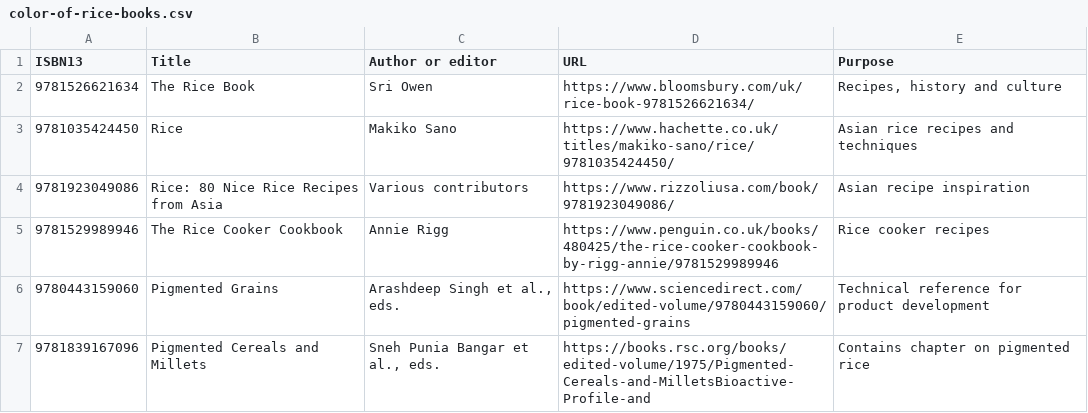
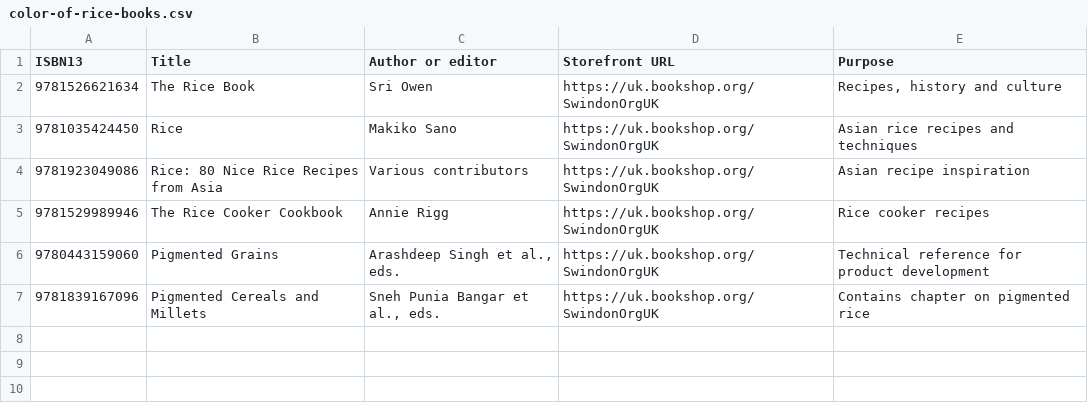
Before and after one commit to KarstenEvans/aletheia-app, a CSV file: aletheia-color-of-rice/color-of-rice-books.csv, drawn as a sheet.

Commit message:
Route rice book purchases to SwindonOrgUK Bookshop.org (v0.3.3)

```diff
--- a/aletheia-color-of-rice/color-of-rice-books.csv
+++ b/aletheia-color-of-rice/color-of-rice-books.csv
@@ -1,7 +1,7 @@
-ISBN13,Title,Author or editor,URL,Purpose
-9781526621634,The Rice Book,Sri Owen,https://www.bloomsbury.com/uk/rice-book-9781526621634/,"Recipes, history and culture"
-9781035424450,Rice,Makiko Sano,https://www.hachette.co.uk/titles/makiko-sano/rice/9781035424450/,Asian rice recipes and techniques
-9781923049086,Rice: 80 Nice Rice Recipes from Asia,Various contributors,https://www.rizzoliusa.com/book/9781923049086/,Asian recipe inspiration
-9781529989946,The Rice Cooker Cookbook,Annie Rigg,https://www.penguin.co.uk/books/480425/the-rice-cooker-cookbook-by-rigg-annie/9781529989946,Rice cooker recipes
-9780443159060,Pigmented Grains,"Arashdeep Singh et al., eds.",https://www.sciencedirect.com/book/edited-volume/9780443159060/pigmented-grains,Technical reference for product development
-9781839167096,Pigmented Cereals and Millets,"Sneh Punia Bangar et al., eds.",https://books.rsc.org/books/edited-volume/1975/Pigmented-Cereals-and-MilletsBioactive-Profile-and,Contains chapter on pigmented rice
+ISBN13,Title,Author or editor,Storefront URL,Purpose
+9781526621634,The Rice Book,Sri Owen,https://uk.bookshop.org/SwindonOrgUK,"Recipes, history and culture"
+9781035424450,Rice,Makiko Sano,https://uk.bookshop.org/SwindonOrgUK,Asian rice recipes and techniques
+9781923049086,Rice: 80 Nice Rice Recipes from Asia,Various contributors,https://uk.bookshop.org/SwindonOrgUK,Asian recipe inspiration
+9781529989946,The Rice Cooker Cookbook,Annie Rigg,https://uk.bookshop.org/SwindonOrgUK,Rice cooker recipes
+9780443159060,Pigmented Grains,"Arashdeep Singh et al., eds.",https://uk.bookshop.org/SwindonOrgUK,Technical reference for product development
+9781839167096,Pigmented Cereals and Millets,"Sneh Punia Bangar et al., eds.",https://uk.bookshop.org/SwindonOrgUK,Contains chapter on pigmented rice
```
Also changed, not shown: 7 other files.
